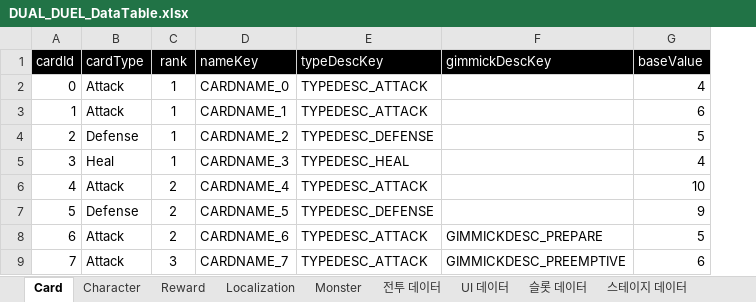
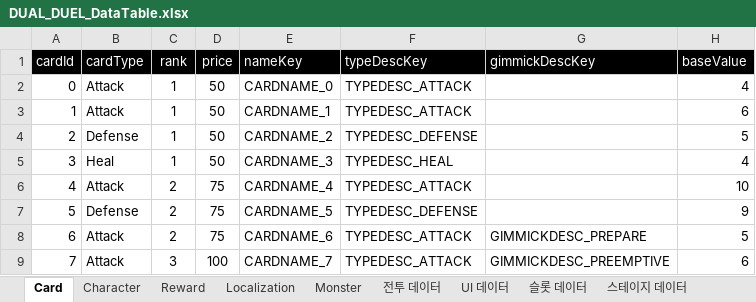
Before and after one commit to jinjooyoung/DUAL-DUEL, an Excel workbook: Assets/Data/Excel/DUAL_DUEL_DataTable.xlsx, sheet Card, drawn as a sheet; only a part is shown; values as stored, in another font and other column widths than the file's, no borders; charts and pictures not drawn; the diff names each change by its address in the sheet, - before the commit and + after, or states it on an @@ line.

```diff
--- a/Assets/Data/Excel/DUAL_DUEL_DataTable.xlsx (sheet Card)
+++ b/Assets/Data/Excel/DUAL_DUEL_DataTable.xlsx (sheet Card)
+column D (price), rows 2-9: 50 | 50 | 50 | 50 | 75 | 75 | 75 | 100
```
Also changed, not shown: sheet Monster, 29 other files.
